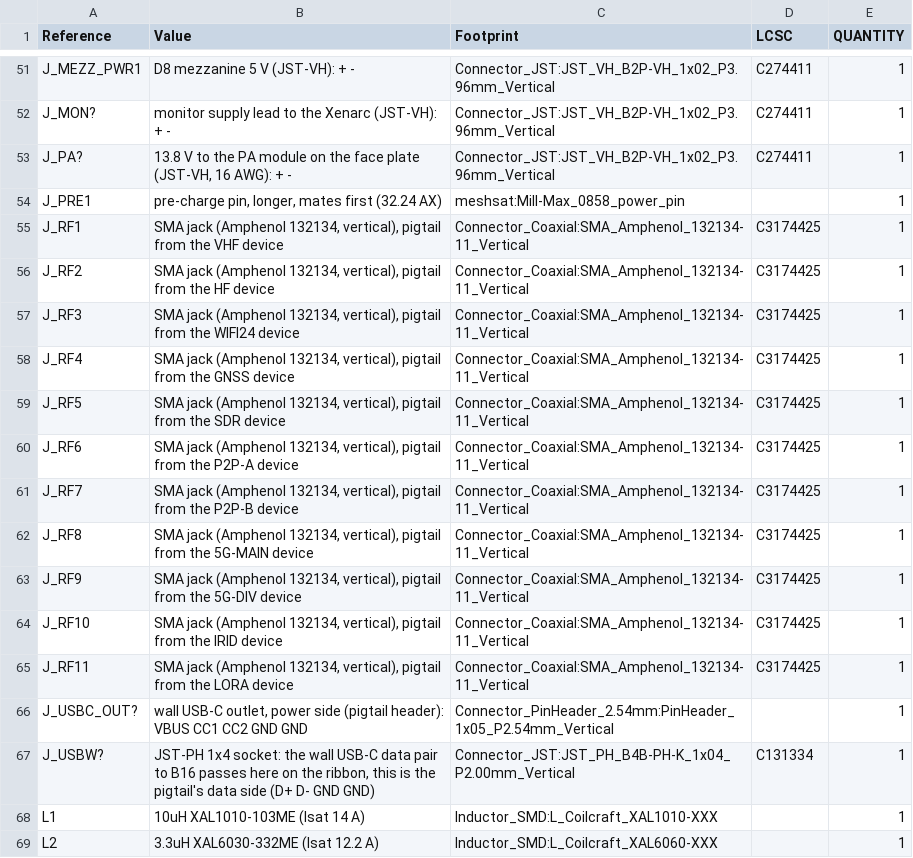
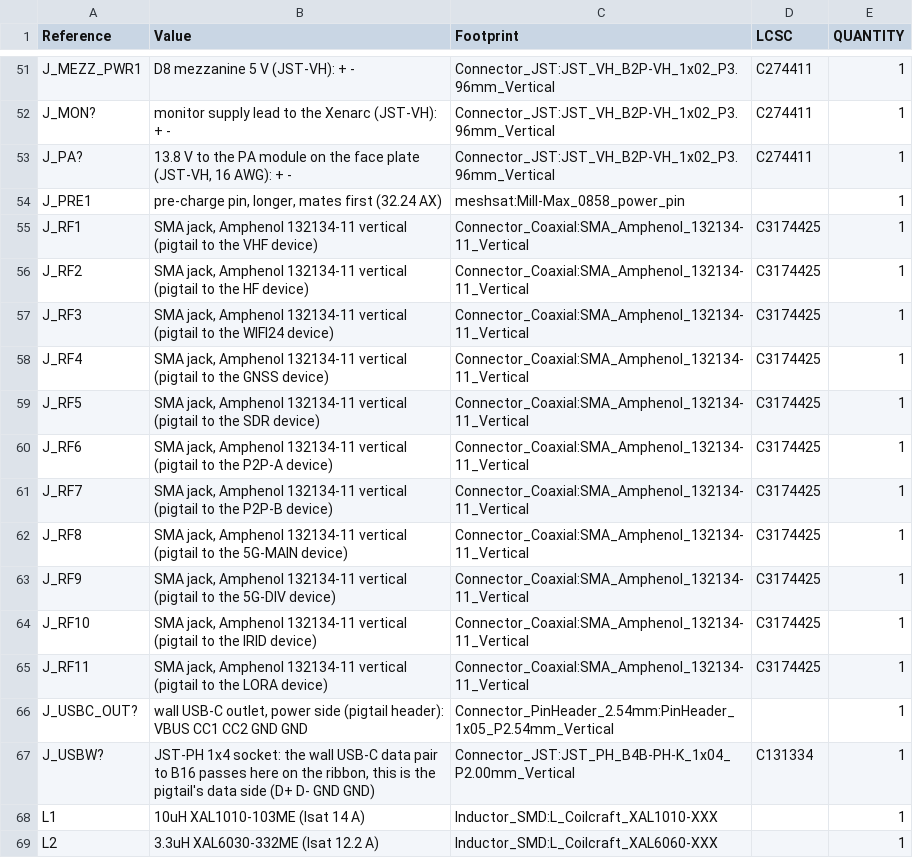
Before and after one commit to meshsat/meshsat-fieldkit, a CSV file: v2/release/revA/boards/meshsat-pcb-a-revA-A24/pcb-a-power-bom-full.csv, drawn as a sheet; only a part is shown, gaps mark what is left out.

```diff
--- a/v2/release/revA/boards/meshsat-pcb-a-revA-A24/pcb-a-power-bom-full.csv
+++ b/v2/release/revA/boards/meshsat-pcb-a-revA-A24/pcb-a-power-bom-full.csv
@@ -54,13 +54,13 @@
 "J_PRE1","pre-charge pin, longer, mates first (32.24 AX)","meshsat:Mill-Max_0858_power_pin","","1"
-"J_RF1","SMA jack (Amphenol 132134, vertical), pigtail from the VHF device","Connector_Coaxial:SMA_Amphenol_132134-11_Vertical","C3174425","1"
-"J_RF2","SMA jack (Amphenol 132134, vertical), pigtail from the HF device","Connector_Coaxial:SMA_Amphenol_132134-11_Vertical","C3174425","1"
-"J_RF3","SMA jack (Amphenol 132134, vertical), pigtail from the WIFI24 device","Connector_Coaxial:SMA_Amphenol_132134-11_Vertical","C3174425","1"
-"J_RF4","SMA jack (Amphenol 132134, vertical), pigtail from the GNSS device","Connector_Coaxial:SMA_Amphenol_132134-11_Vertical","C3174425","1"
-"J_RF5","SMA jack (Amphenol 132134, vertical), pigtail from the SDR device","Connector_Coaxial:SMA_Amphenol_132134-11_Vertical","C3174425","1"
-"J_RF6","SMA jack (Amphenol 132134, vertical), pigtail from the P2P-A device","Connector_Coaxial:SMA_Amphenol_132134-11_Vertical","C3174425","1"
-"J_RF7","SMA jack (Amphenol 132134, vertical), pigtail from the P2P-B device","Connector_Coaxial:SMA_Amphenol_132134-11_Vertical","C3174425","1"
-"J_RF8","SMA jack (Amphenol 132134, vertical), pigtail from the 5G-MAIN device","Connector_Coaxial:SMA_Amphenol_132134-11_Vertical","C3174425","1"
-"J_RF9","SMA jack (Amphenol 132134, vertical), pigtail from the 5G-DIV device","Connector_Coaxial:SMA_Amphenol_132134-11_Vertical","C3174425","1"
-"J_RF10","SMA jack (Amphenol 132134, vertical), pigtail from the IRID device","Connector_Coaxial:SMA_Amphenol_132134-11_Vertical","C3174425","1"
-"J_RF11","SMA jack (Amphenol 132134, vertical), pigtail from the LORA device","Connector_Coaxial:SMA_Amphenol_132134-11_Vertical","C3174425","1"
+"J_RF1","SMA jack, Amphenol 132134-11 vertical (pigtail to the VHF device)","Connector_Coaxial:SMA_Amphenol_132134-11_Vertical","C3174425","1"
+"J_RF2","SMA jack, Amphenol 132134-11 vertical (pigtail to the HF device)","Connector_Coaxial:SMA_Amphenol_132134-11_Vertical","C3174425","1"
+"J_RF3","SMA jack, Amphenol 132134-11 vertical (pigtail to the WIFI24 device)","Connector_Coaxial:SMA_Amphenol_132134-11_Vertical","C3174425","1"
+"J_RF4","SMA jack, Amphenol 132134-11 vertical (pigtail to the GNSS device)","Connector_Coaxial:SMA_Amphenol_132134-11_Vertical","C3174425","1"
+"J_RF5","SMA jack, Amphenol 132134-11 vertical (pigtail to the SDR device)","Connector_Coaxial:SMA_Amphenol_132134-11_Vertical","C3174425","1"
+"J_RF6","SMA jack, Amphenol 132134-11 vertical (pigtail to the P2P-A device)","Connector_Coaxial:SMA_Amphenol_132134-11_Vertical","C3174425","1"
+"J_RF7","SMA jack, Amphenol 132134-11 vertical (pigtail to the P2P-B device)","Connector_Coaxial:SMA_Amphenol_132134-11_Vertical","C3174425","1"
+"J_RF8","SMA jack, Amphenol 132134-11 vertical (pigtail to the 5G-MAIN device)","Connector_Coaxial:SMA_Amphenol_132134-11_Vertical","C3174425","1"
+"J_RF9","SMA jack, Amphenol 132134-11 vertical (pigtail to the 5G-DIV device)","Connector_Coaxial:SMA_Amphenol_132134-11_Vertical","C3174425","1"
+"J_RF10","SMA jack, Amphenol 132134-11 vertical (pigtail to the IRID device)","Connector_Coaxial:SMA_Amphenol_132134-11_Vertical","C3174425","1"
+"J_RF11","SMA jack, Amphenol 132134-11 vertical (pigtail to the LORA device)","Connector_Coaxial:SMA_Amphenol_132134-11_Vertical","C3174425","1"
 "J_USBC_OUT?","wall USB-C outlet, power side (pigtail header): VBUS CC1 CC2 GND GND","Connector_PinHeader_2.54mm:PinHeader_1x05_P2.54mm_Vertical","","1"
```
Also changed, not shown: v2/release/revA/boards/meshsat-pcb-a-revA-A24/pcb-a-power-bom.csv, v2/release/revA/boards/meshsat-pcb-e-revA-E7/pcb-e1-dock-bom-full.csv, 33 other files.
